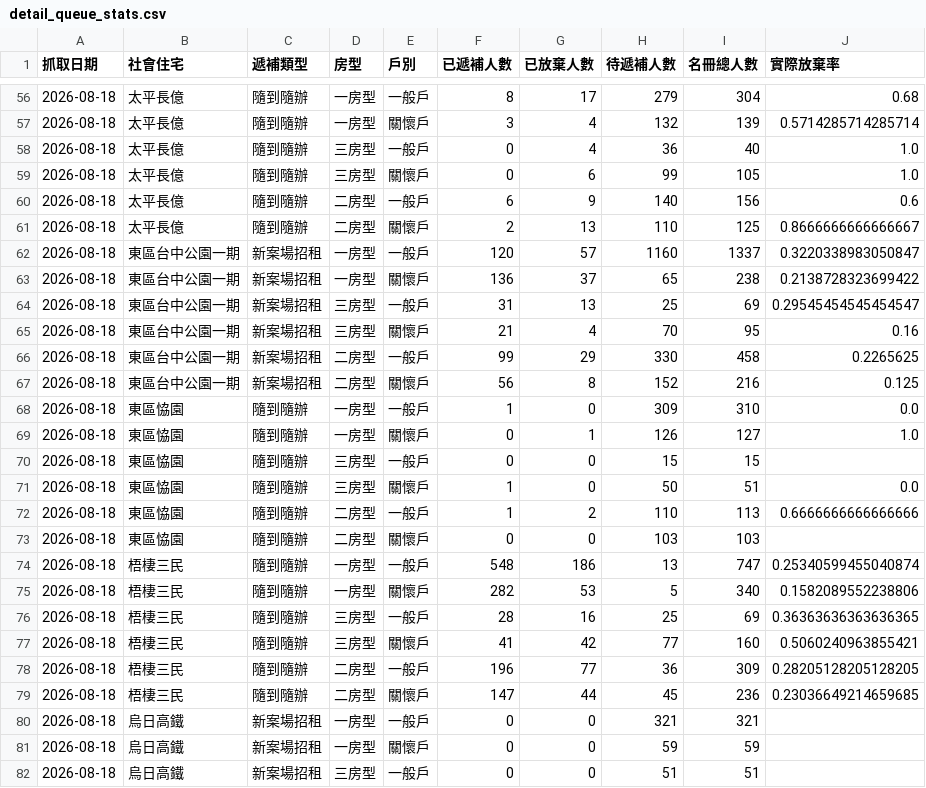
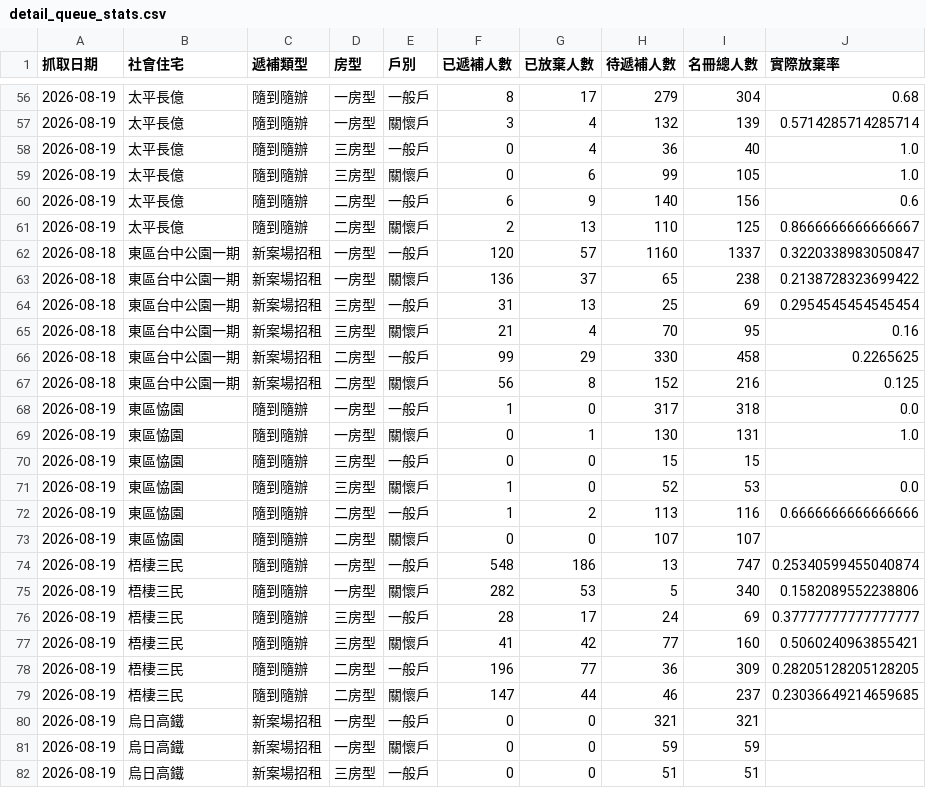
Before and after one commit to abula56/social_housing_tracker, a CSV file: detail_queue_stats.csv, drawn as a sheet; only a part is shown, gaps mark what is left out; the diff covers the shown part only.

```diff
--- a/detail_queue_stats.csv
+++ b/detail_queue_stats.csv
@@ -56,10 +56,10 @@
-2026-08-18,太平長億,隨到隨辦,一房型,一般戶,8,17,279,304,0.68
-2026-08-18,太平長億,隨到隨辦,一房型,關懷戶,3,4,132,139,0.5714285714285714
-2026-08-18,太平長億,隨到隨辦,三房型,一般戶,0,4,36,40,1.0
-2026-08-18,太平長億,隨到隨辦,三房型,關懷戶,0,6,99,105,1.0
-2026-08-18,太平長億,隨到隨辦,二房型,一般戶,6,9,140,156,0.6
-2026-08-18,太平長億,隨到隨辦,二房型,關懷戶,2,13,110,125,0.8666666666666667
+2026-08-19,太平長億,隨到隨辦,一房型,一般戶,8,17,279,304,0.68
+2026-08-19,太平長億,隨到隨辦,一房型,關懷戶,3,4,132,139,0.5714285714285714
+2026-08-19,太平長億,隨到隨辦,三房型,一般戶,0,4,36,40,1.0
+2026-08-19,太平長億,隨到隨辦,三房型,關懷戶,0,6,99,105,1.0
+2026-08-19,太平長億,隨到隨辦,二房型,一般戶,6,9,140,156,0.6
+2026-08-19,太平長億,隨到隨辦,二房型,關懷戶,2,13,110,125,0.8666666666666667
 2026-08-18,東區台中公園一期,新案場招租,一房型,一般戶,120,57,1160,1337,0.3220338983050847
 2026-08-18,東區台中公園一期,新案場招租,一房型,關懷戶,136,37,65,238,0.2138728323699422
-2026-08-18,東區台中公園一期,新案場招租,三房型,一般戶,31,13,25,69,0.29545454545454547
+2026-08-18,東區台中公園一期,新案場招租,三房型,一般戶,31,13,25,69,0.2954545454545454
 2026-08-18,東區台中公園一期,新案場招租,三房型,關懷戶,21,4,70,95,0.16
@@ -67,16 +67,16 @@
 2026-08-18,東區台中公園一期,新案場招租,二房型,關懷戶,56,8,152,216,0.125
-2026-08-18,東區恊園,隨到隨辦,一房型,一般戶,1,0,309,310,0.0
-2026-08-18,東區恊園,隨到隨辦,一房型,關懷戶,0,1,126,127,1.0
-2026-08-18,東區恊園,隨到隨辦,三房型,一般戶,0,0,15,15,
-2026-08-18,東區恊園,隨到隨辦,三房型,關懷戶,1,0,50,51,0.0
-2026-08-18,東區恊園,隨到隨辦,二房型,一般戶,1,2,110,113,0.6666666666666666
-2026-08-18,東區恊園,隨到隨辦,二房型,關懷戶,0,0,103,103,
-2026-08-18,梧棲三民,隨到隨辦,一房型,一般戶,548,186,13,747,0.25340599455040874
-2026-08-18,梧棲三民,隨到隨辦,一房型,關懷戶,282,53,5,340,0.1582089552238806
-2026-08-18,梧棲三民,隨到隨辦,三房型,一般戶,28,16,25,69,0.36363636363636365
-2026-08-18,梧棲三民,隨到隨辦,三房型,關懷戶,41,42,77,160,0.5060240963855421
-2026-08-18,梧棲三民,隨到隨辦,二房型,一般戶,196,77,36,309,0.28205128205128205
-2026-08-18,梧棲三民,隨到隨辦,二房型,關懷戶,147,44,45,236,0.23036649214659685
-2026-08-18,烏日高鐵,新案場招租,一房型,一般戶,0,0,321,321,
-2026-08-18,烏日高鐵,新案場招租,一房型,關懷戶,0,0,59,59,
-2026-08-18,烏日高鐵,新案場招租,三房型,一般戶,0,0,51,51,
+2026-08-19,東區恊園,隨到隨辦,一房型,一般戶,1,0,317,318,0.0
+2026-08-19,東區恊園,隨到隨辦,一房型,關懷戶,0,1,130,131,1.0
+2026-08-19,東區恊園,隨到隨辦,三房型,一般戶,0,0,15,15,
+2026-08-19,東區恊園,隨到隨辦,三房型,關懷戶,1,0,52,53,0.0
+2026-08-19,東區恊園,隨到隨辦,二房型,一般戶,1,2,113,116,0.6666666666666666
+2026-08-19,東區恊園,隨到隨辦,二房型,關懷戶,0,0,107,107,
+2026-08-19,梧棲三民,隨到隨辦,一房型,一般戶,548,186,13,747,0.25340599455040874
+2026-08-19,梧棲三民,隨到隨辦,一房型,關懷戶,282,53,5,340,0.1582089552238806
+2026-08-19,梧棲三民,隨到隨辦,三房型,一般戶,28,17,24,69,0.37777777777777777
+2026-08-19,梧棲三民,隨到隨辦,三房型,關懷戶,41,42,77,160,0.5060240963855421
+2026-08-19,梧棲三民,隨到隨辦,二房型,一般戶,196,77,36,309,0.28205128205128205
+2026-08-19,梧棲三民,隨到隨辦,二房型,關懷戶,147,44,46,237,0.23036649214659685
+2026-08-19,烏日高鐵,新案場招租,一房型,一般戶,0,0,321,321,
+2026-08-19,烏日高鐵,新案場招租,一房型,關懷戶,0,0,59,59,
+2026-08-19,烏日高鐵,新案場招租,三房型,一般戶,0,0,51,51,
```
Also changed, not shown: 1 added row, 1 removed row and 130 edited cells elsewhere in this file, 4 other files.
